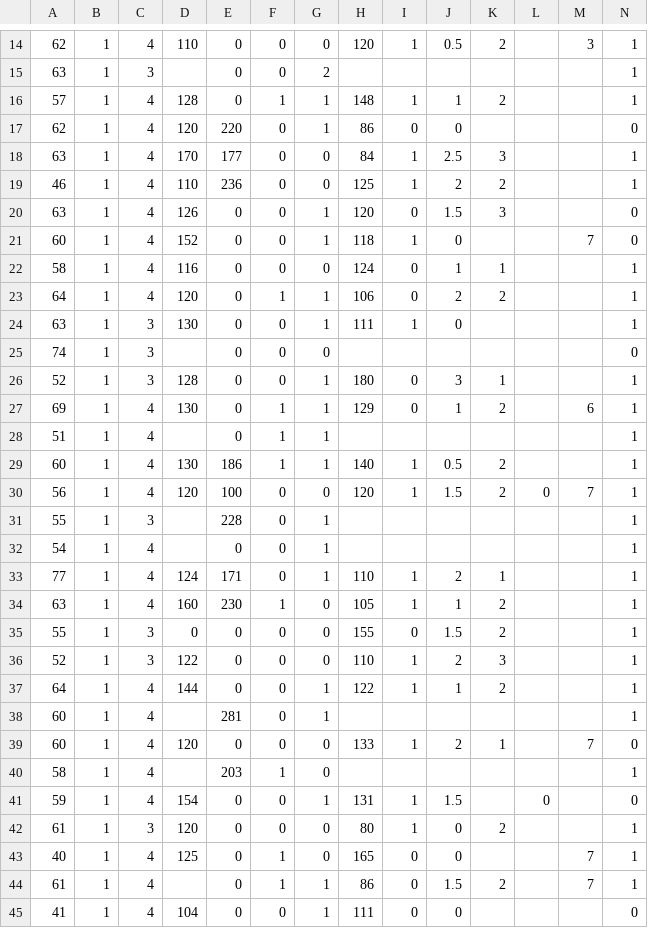
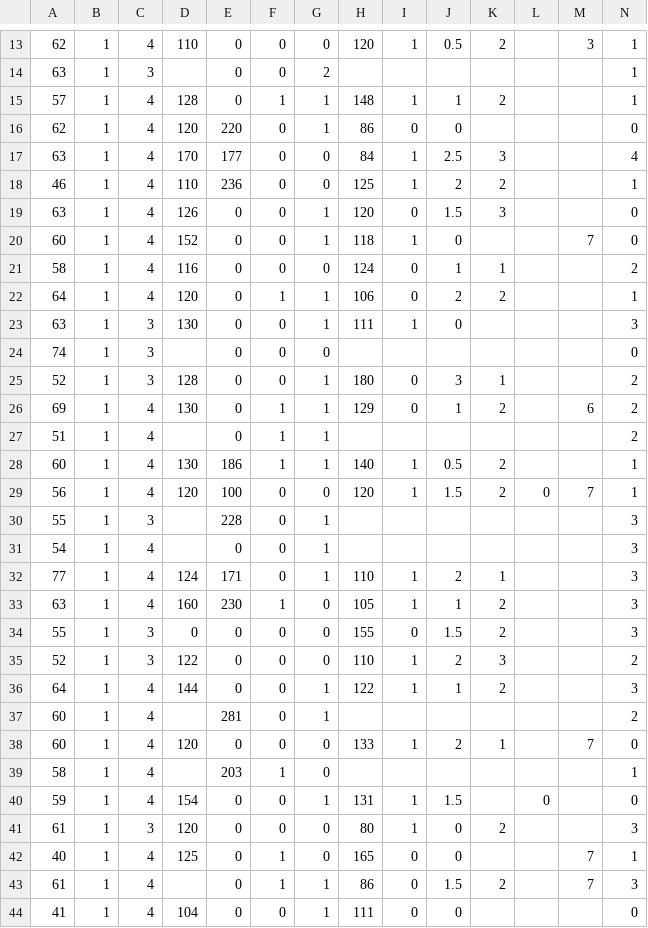
Before and after one commit to packetrat/heart-attack-data, a CSV file: processed_va.csv, drawn as a sheet; only a part is shown, gaps mark what is left out; addresses are those after the commit; the diff covers the shown part only; the diff names each change by its address in the sheet, - before the commit and + after, or states it on an @@ line.

Commit message:
Added rebuild of Cleveland Clinic data, etc.
Notebook, processed Cleveland, VA and Swiss data

```diff
--- a/processed_va.csv
+++ b/processed_va.csv
-N17: 1
+N17: 4
-N21: 1
+N21: 2
-N23: 1
+N23: 3
-N25:N27: 1
+N25:N27: 2
-N30:N34: 1
+N30:N34: 3
-N35: 1
+N35: 2
-N36: 1
+N36: 3
-N37: 1
+N37: 2
-N41: 1
+N41: 3
-N43: 1
+N43: 3
```
Also changed, not shown: 1 removed row and 77 edited cells elsewhere in this file, 3 other files.
